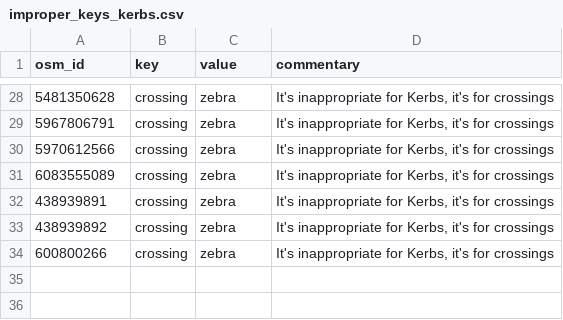
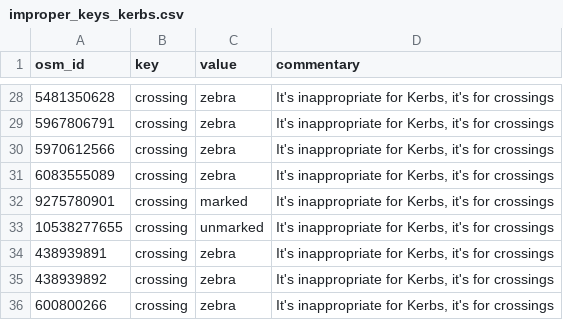
Before and after one commit to opensidewalkmap/lima, a CSV file: quality_check/tables/improper_keys_kerbs.csv, drawn as a sheet; only a part is shown, gaps mark what is left out.

```diff
--- a/quality_check/tables/improper_keys_kerbs.csv
+++ b/quality_check/tables/improper_keys_kerbs.csv
@@ -31,2 +31,4 @@ osm_id,key,value,commentary
 6083555089,crossing,zebra,"It's inappropriate for Kerbs, it's for crossings"
+9275780901,crossing,marked,"It's inappropriate for Kerbs, it's for crossings"
+10538277655,crossing,unmarked,"It's inappropriate for Kerbs, it's for crossings"
 438939891,crossing,zebra,"It's inappropriate for Kerbs, it's for crossings"
```
Also changed, not shown: 17 other files.
